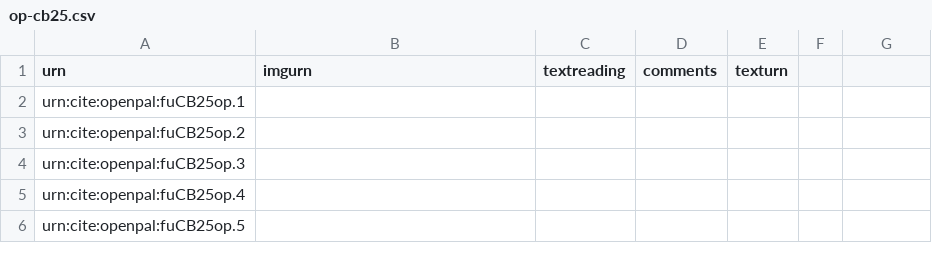
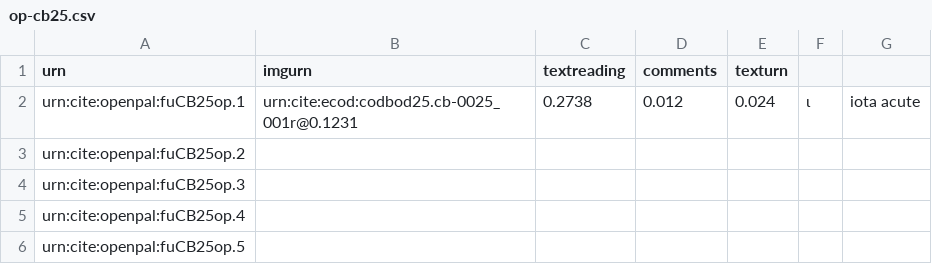
Before and after one commit to Eumaeus/codbod25, a CSV file: collections/op-cb25.csv, drawn as a sheet; only a part is shown.

Commit message:
Update op-cb25.csv

```diff
--- a/collections/op-cb25.csv
+++ b/collections/op-cb25.csv
@@ -1,3 +1,3 @@
 urn,imgurn,textreading,comments,texturn
-urn:cite:openpal:fuCB25op.1,,,,
+urn:cite:openpal:fuCB25op.1,urn:cite:ecod:codbod25.cb-0025_001r@0.1231,0.2738,0.012,0.024,ι,iota acute,
 urn:cite:openpal:fuCB25op.2,,,,
```
